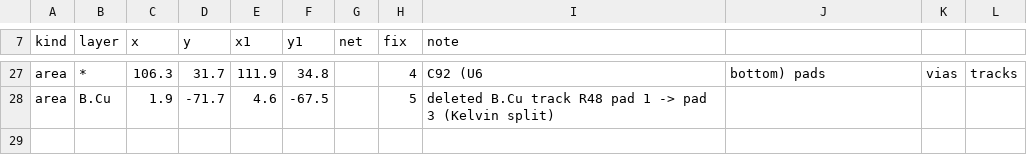
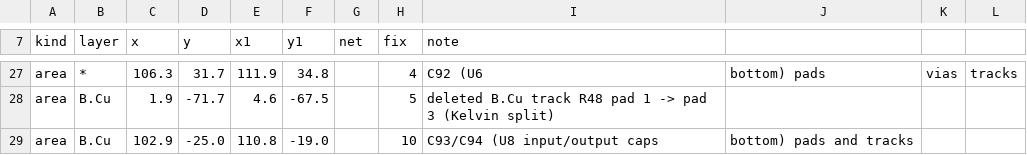
Before and after one commit to johonkanen/ac_psu_kicad, a CSV file: lib/v4_copper.csv, drawn as a sheet; only a part is shown, gaps mark what is left out; the diff names each change by its address in the sheet, - before the commit and + after, or states it on an @@ line.

```diff
--- a/lib/v4_copper.csv
+++ b/lib/v4_copper.csv
+row 29: area | B.Cu | 102.9 | -25.0 | 110.8 | -19.0 |  | 10 | C93/C94 (U8 input/output caps | bottom) pads and tracks
```
Also changed, not shown: lib/footprint_map.csv, lib/part_map.csv, 13 other files.
